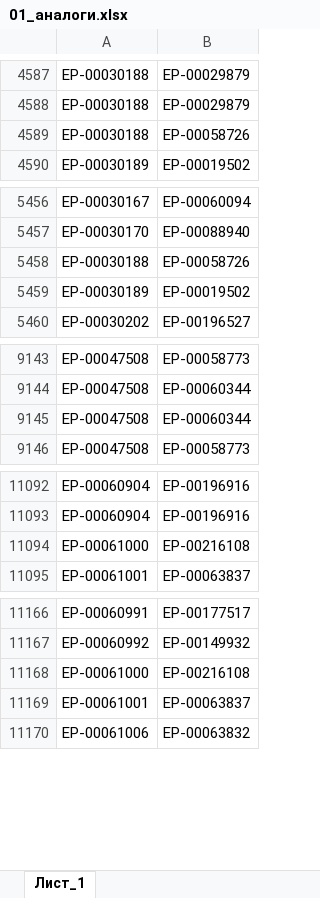
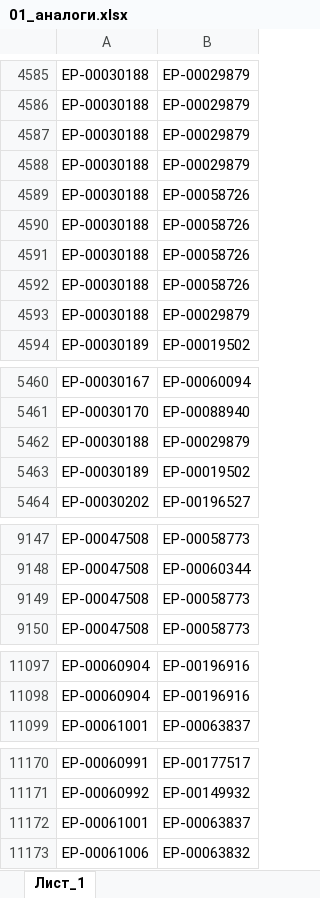
Before and after one commit to iratewarrior/mrp_tool, an Excel workbook: 01_аналоги.xlsx, sheet Лист_1, drawn as a sheet; only a part is shown, gaps mark what is left out; values as stored, in another font and other column widths than the file's, no borders; charts and pictures not drawn; removed rows and columns are numbered as before the commit, all else as after; the diff covers the shown part only; the diff names each change by its address in the sheet, - before the commit and + after, or states it on an @@ line.

```diff
--- a/01_аналоги.xlsx (sheet Лист_1)
+++ b/01_аналоги.xlsx (sheet Лист_1)
+row 4587: ЕР-00030188 | ЕР-00029879
+row 4588: ЕР-00030188 | ЕР-00029879
@@ row 4571 moved to row 4590: ЕР-00030188 @@
@@ row 4572 moved to row 4591: ЕР-00030188 @@
@@ row 5458 moved to row 4592: ЕР-00030188 @@
+row 4593: ЕР-00030188 | ЕР-00029879
+row 5462: ЕР-00030188 | ЕР-00029879
@@ row 9145 moved to row 9164: ЕР-00047508 @@
+row 9149: ЕР-00047508 | ЕР-00058773
-row 11094: ЕР-00061000 | ЕР-00216108
-row 11168: ЕР-00061000 | ЕР-00216108
```
Also changed, not shown: 1 added row and 17 moved rows elsewhere in this sheet, 02_остатки_ERP.xlsx.
